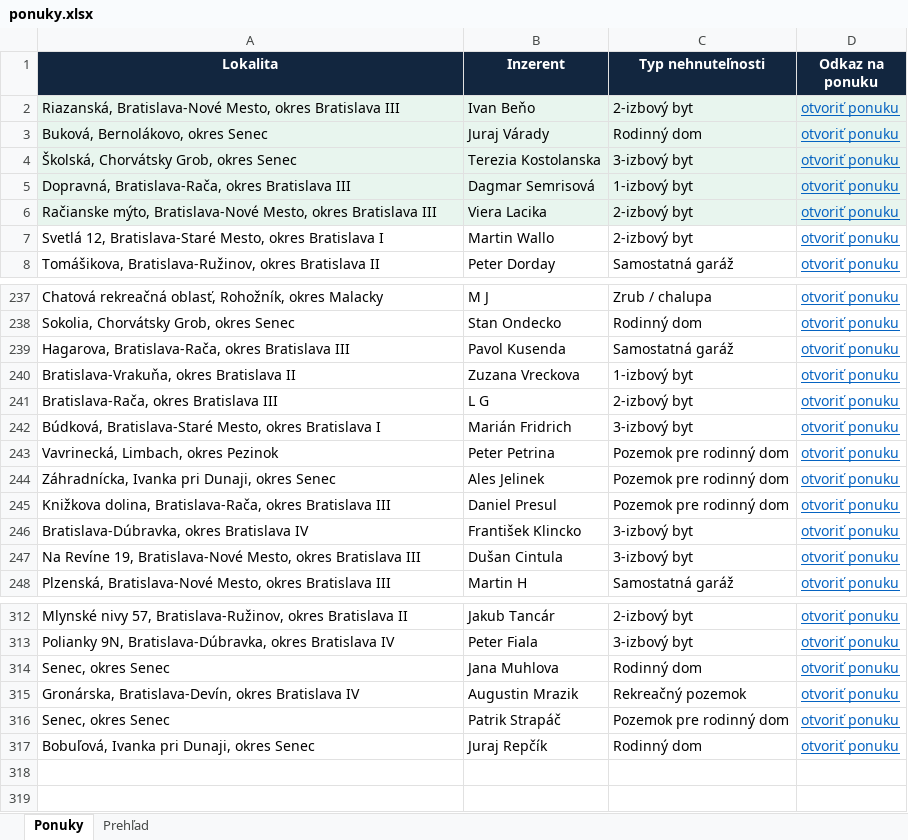
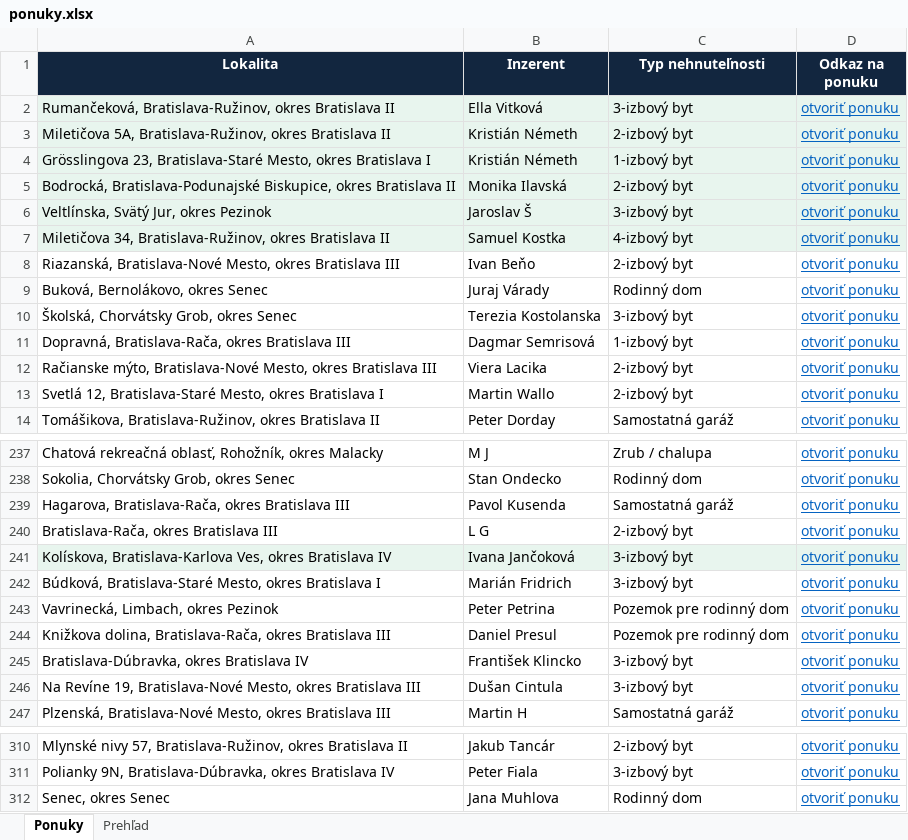
Before and after one commit to mrkubis-nest/nehnutelnosti-scraper, an Excel workbook: public/ponuky.xlsx, sheet Ponuky, drawn as a sheet; only a part is shown, gaps mark what is left out; values as stored, in another font and other column widths than the file's, no borders; removed rows and columns are numbered as before the commit, all else as after; the diff covers the shown part only; the diff names each change by its address in the sheet, - before the commit and + after, or states it on an @@ line.

```diff
--- a/public/ponuky.xlsx (sheet Ponuky)
+++ b/public/ponuky.xlsx (sheet Ponuky)
+row 2: Rumančeková, Bratislava-Ružinov, okres Bratislava II | Ella Vitková | 3-izbový byt | otvoriť ponuku
+row 3: Miletičova 5A, Bratislava-Ružinov, okres Bratislava II | Kristián Németh | 2-izbový byt | otvoriť ponuku
+row 4: Grösslingova 23, Bratislava-Staré Mesto, okres Bratislava I | Kristián Németh | 1-izbový byt | otvoriť ponuku
+row 5: Bodrocká, Bratislava-Podunajské Biskupice, okres Bratislava II | Monika Ilavská | 2-izbový byt | otvoriť ponuku
+row 6: Veltlínska, Svätý Jur, okres Pezinok | Jaroslav Š | 3-izbový byt | otvoriť ponuku
+row 7: Miletičova 34, Bratislava-Ružinov, okres Bratislava II | Samuel Kostka | 4-izbový byt | otvoriť ponuku
-A8:D12 fill: #E8F5EE
+A8:D12 fill: none
-row 240: Bratislava-Vrakuňa, okres Bratislava II | Zuzana Vreckova | 1-izbový byt | otvoriť ponuku
+row 241: Kolískova, Bratislava-Karlova Ves, okres Bratislava IV | Ivana Jančoková | 3-izbový byt | otvoriť ponuku
-row 244: Záhradnícka, Ivanka pri Dunaji, okres Senec | Ales Jelinek | Pozemok pre rodinný dom | otvoriť ponuku
-row 315: Gronárska, Bratislava-Devín, okres Bratislava IV | Augustin Mrazik | Rekreačný pozemok | otvoriť ponuku
-row 316: Senec, okres Senec | Patrik Strapáč | Pozemok pre rodinný dom | otvoriť ponuku
-row 317: Bobuľová, Ivanka pri Dunaji, okres Senec | Juraj Repčík | Rodinný dom | otvoriť ponuku
```
Also changed, not shown: 2 added rows, 9 removed rows and cell formats elsewhere in this sheet, sheet Prehľad, 2 other files.
